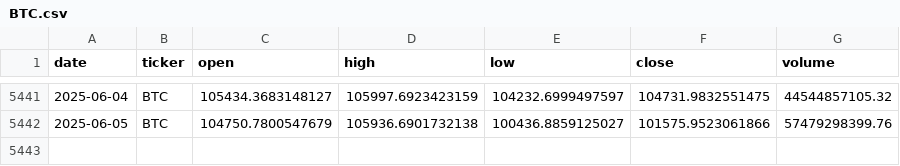
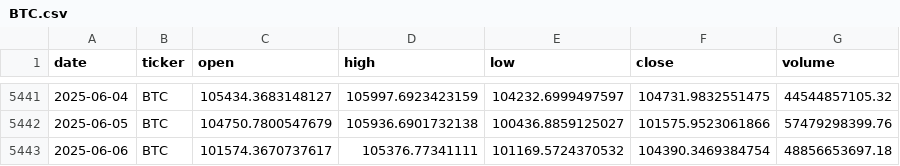
Before and after one commit to gvswann/Crypto-Demo-Kaggle-Downloader-MK.-II, a CSV file: data/BTC.csv, drawn as a sheet; only a part is shown, gaps mark what is left out.

```diff
--- a/data/BTC.csv
+++ b/data/BTC.csv
@@ -5442 +5442,2 @@ date,ticker,open,high,low,close,volume
 2025-06-05,BTC,104750.7800547679,105936.6901732138,100436.8859125027,101575.9523061866,57479298399.76
+2025-06-06,BTC,101574.3670737617,105376.77341111,101169.5724370532,104390.3469384754,48856653697.18
```
Also changed, not shown: data/BCH.csv, data/BNB.csv, 15 other files.
